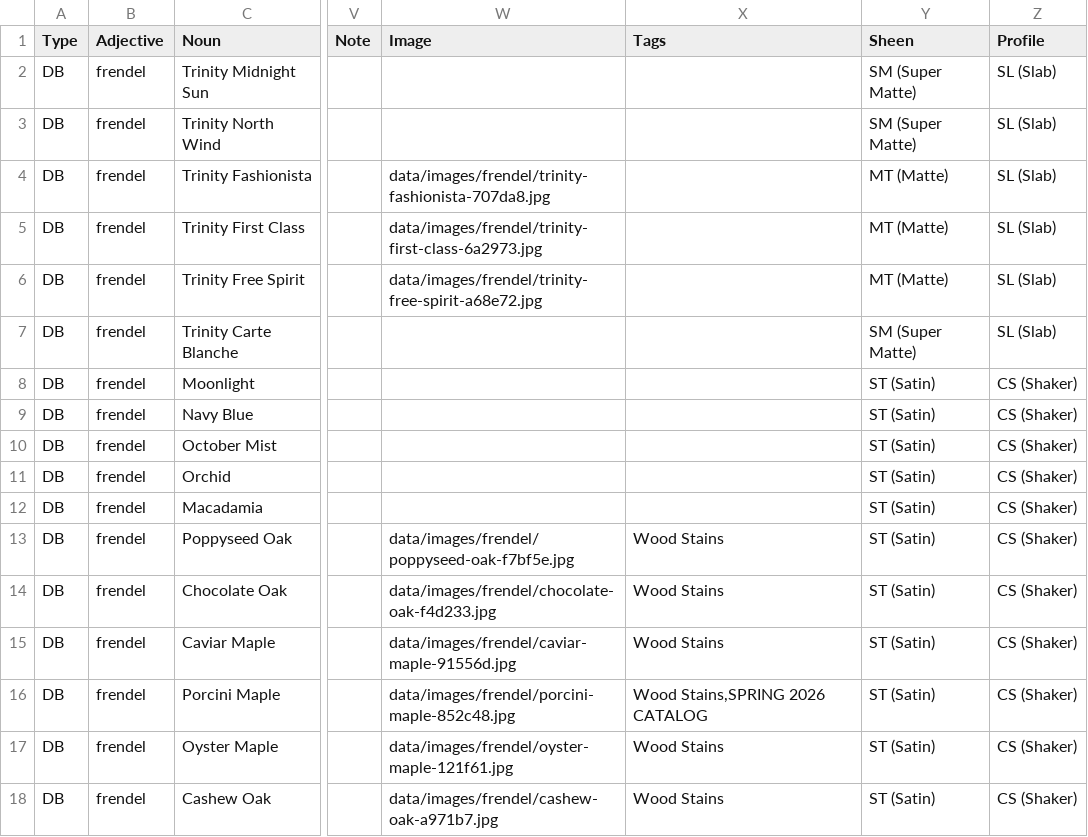
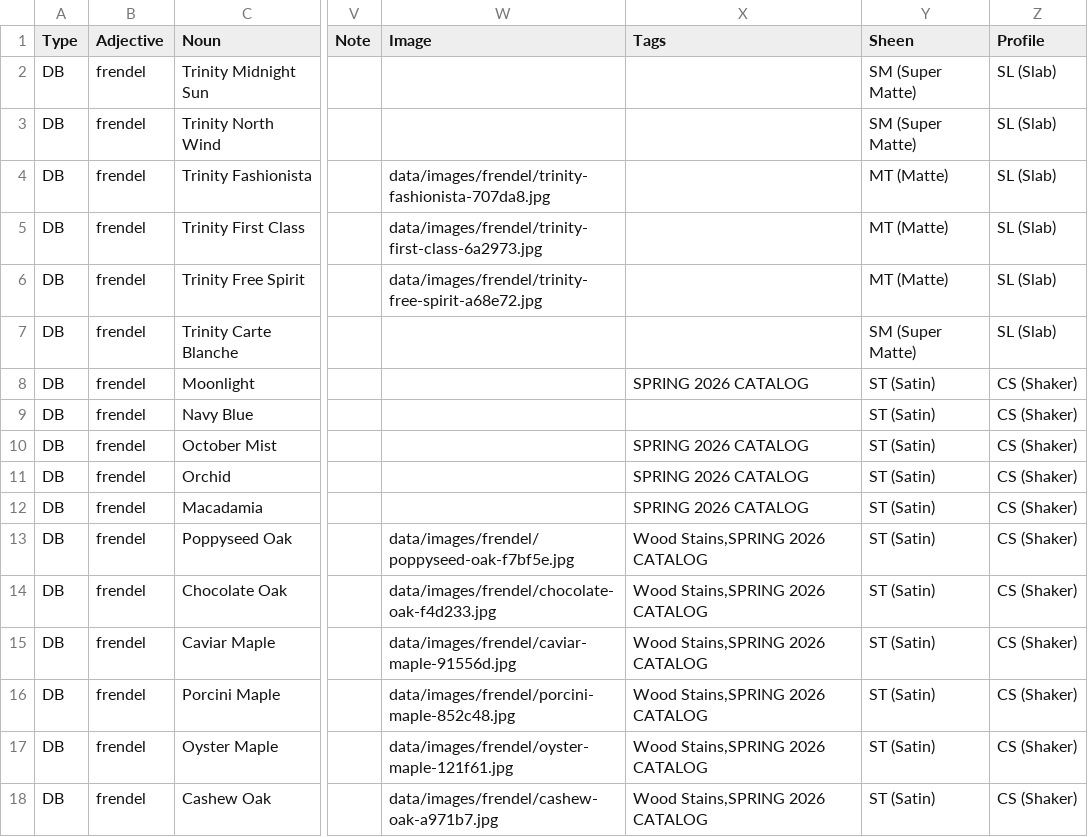
Before and after one commit to HC-SAMI/colorsamificator, a CSV file: data/frendel.csv, drawn as a sheet; only a part is shown, gaps mark what is left out; the diff names each change by its address in the sheet, - before the commit and + after, or states it on an @@ line.

```diff
--- a/data/frendel.csv
+++ b/data/frendel.csv
-X8 (Tags): (empty)
+X8 (Tags): SPRING 2026 CATALOG
-X10:X12 (Tags): (empty)
+X10:X12 (Tags): SPRING 2026 CATALOG
-X13:X15 (Tags): Wood Stains
+X13:X15 (Tags): Wood Stains,SPRING 2026 CATALOG
-X17:X18 (Tags): Wood Stains
+X17:X18 (Tags): Wood Stains,SPRING 2026 CATALOG
```
Also changed, not shown: data/anchors.csv, data/cuttingEdge.csv, 4 other files.
